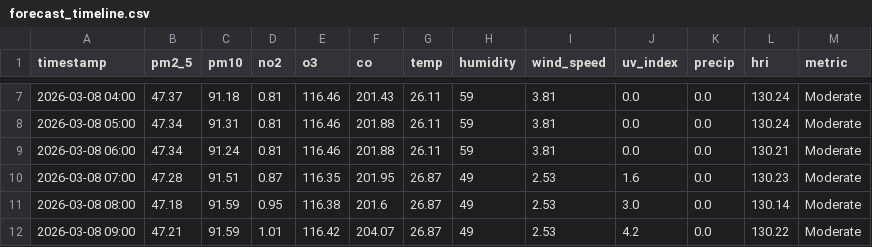
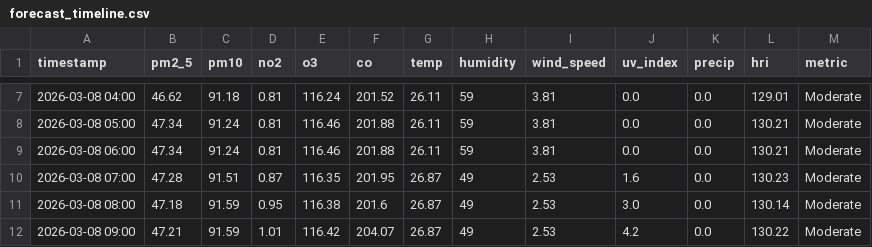
Before and after one commit to Sims9218/Automated-Health-Insight-Engine, a CSV file: data/forecast_timeline.csv, drawn as a sheet; only a part is shown, gaps mark what is left out; the diff covers the shown part only.

```diff
--- a/data/forecast_timeline.csv
+++ b/data/forecast_timeline.csv
@@ -7,3 +7,3 @@ timestamp,pm2_5,pm10,no2,o3,co,temp,humidity,wind_speed,uv_index,precip,hri,metr
-2026-03-08 04:00,47.37,91.18,0.81,116.46,201.43,26.11,59,3.81,0.0,0.0,130.24,Moderate
-2026-03-08 05:00,47.34,91.31,0.81,116.46,201.88,26.11,59,3.81,0.0,0.0,130.24,Moderate
+2026-03-08 04:00,46.62,91.18,0.81,116.24,201.52,26.11,59,3.81,0.0,0.0,129.01,Moderate
+2026-03-08 05:00,47.34,91.24,0.81,116.46,201.88,26.11,59,3.81,0.0,0.0,130.21,Moderate
 2026-03-08 06:00,47.34,91.24,0.81,116.46,201.88,26.11,59,3.81,0.0,0.0,130.21,Moderate
```
Also changed, not shown: 32 edited cells elsewhere in this file, data/comprehensive_history.csv.
